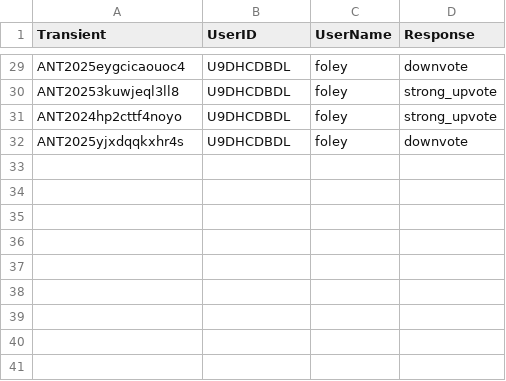
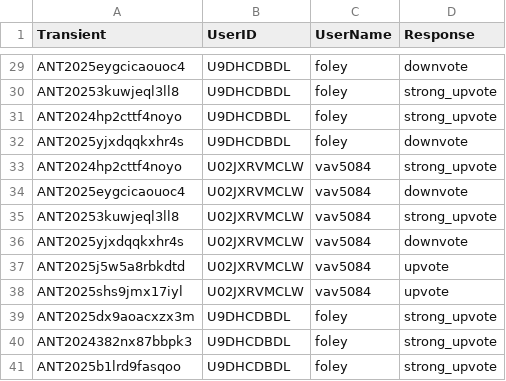
Before and after one commit to VTDA-Group/antares-filter-slackbots, a CSV file: data/superphot-plus/voting_history.csv, drawn as a sheet; only a part is shown, gaps mark what is left out.

Commit message:
Daily vote push

```diff
--- a/data/superphot-plus/voting_history.csv
+++ b/data/superphot-plus/voting_history.csv
@@ -32 +32,10 @@ ANT2024hp2cttf4noyo,U9DHCDBDL,foley,strong_upvote
 ANT2025yjxdqqkxhr4s,U9DHCDBDL,foley,downvote
+ANT2024hp2cttf4noyo,U02JXRVMCLW,vav5084,strong_upvote
+ANT2025eygcicaouoc4,U02JXRVMCLW,vav5084,downvote
+ANT20253kuwjeql3ll8,U02JXRVMCLW,vav5084,strong_upvote
+ANT2025yjxdqqkxhr4s,U02JXRVMCLW,vav5084,downvote
+ANT2025j5w5a8rbkdtd,U02JXRVMCLW,vav5084,upvote
+ANT2025shs9jmx17iyl,U02JXRVMCLW,vav5084,upvote
+ANT2025dx9aoacxzx3m,U9DHCDBDL,foley,strong_upvote
+ANT2024382nx87bbpk3,U9DHCDBDL,foley,strong_upvote
+ANT2025b1lrd9fasqoo,U9DHCDBDL,foley,strong_upvote
```
